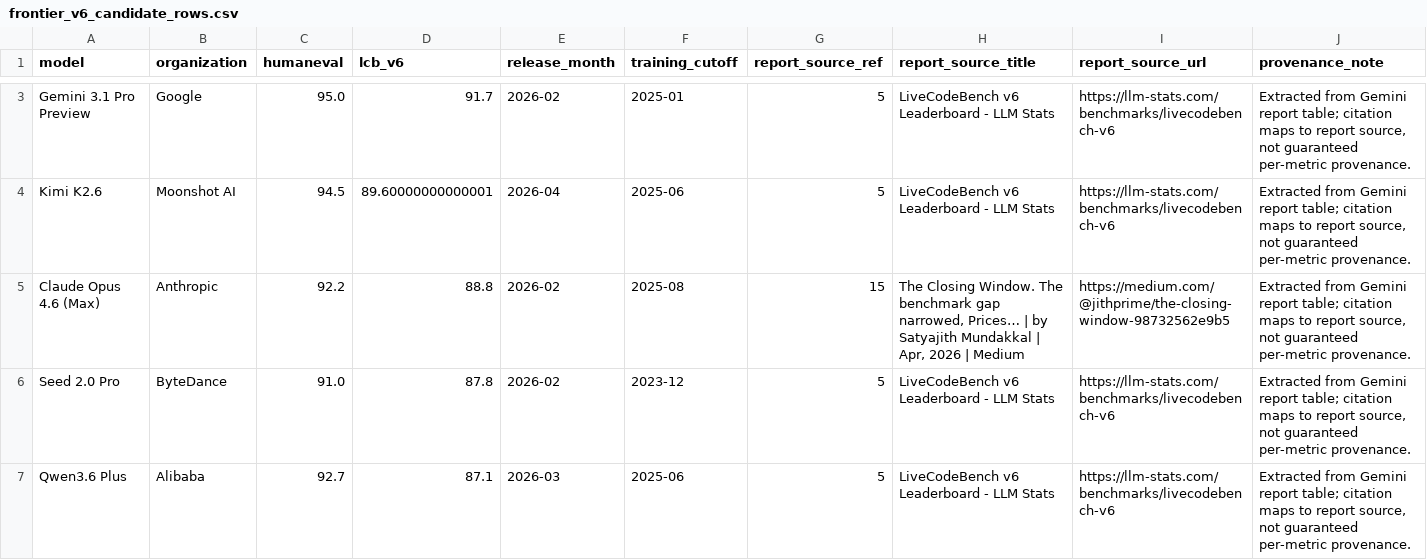
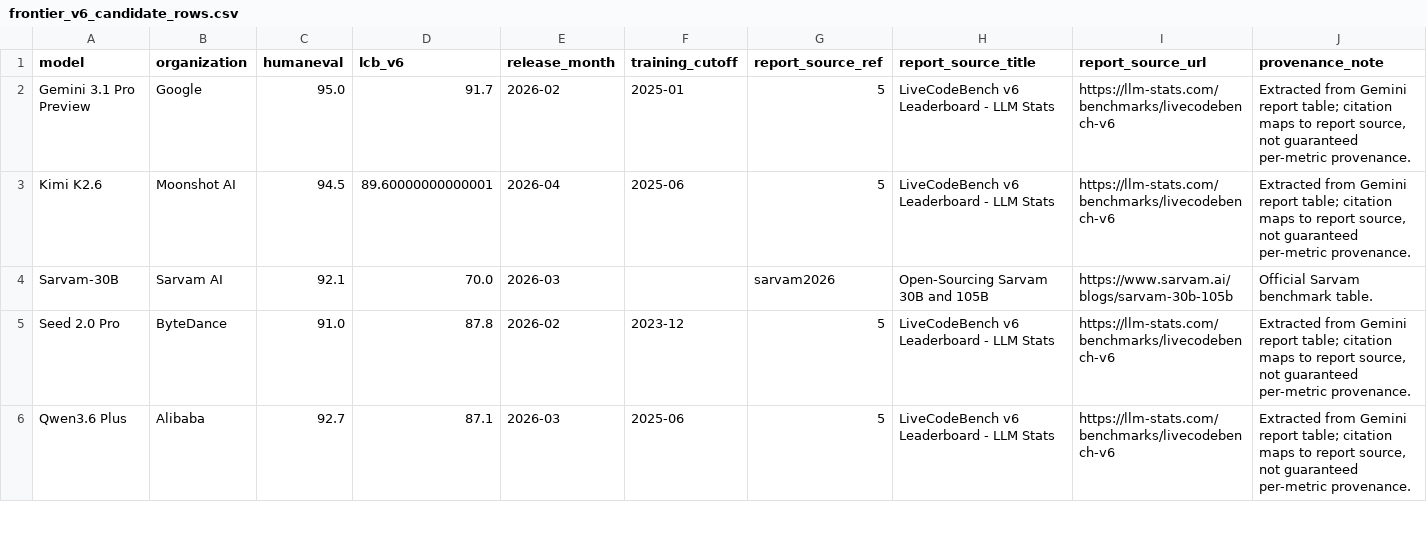
Before and after one commit to coolguy46/predictive-validity-benchmark-audit, a CSV file: outputs/deep_research_candidate_audit/frontier_v6_candidate_rows.csv, drawn as a sheet; only a part is shown, gaps mark what is left out; the diff covers the shown part only.

```diff
--- a/outputs/deep_research_candidate_audit/frontier_v6_candidate_rows.csv
+++ b/outputs/deep_research_candidate_audit/frontier_v6_candidate_rows.csv
@@ -4,3 +3,3 @@ Gemini 3.1 Pro Preview,Google,95.0,91.7,2026-02,2025-01,5,LiveCodeBench v6 Leade
 Kimi K2.6,Moonshot AI,94.5,89.60000000000001,2026-04,2025-06,5,LiveCodeBench v6 Leaderboard - LLM Stats,https://llm-stats.com/benchmarks/livecodebench-v6,"Extracted from Gemini report table; citation maps to report source, not guaranteed per-metric provenance."
-Claude Opus 4.6 (Max),Anthropic,92.2,88.8,2026-02,2025-08,15,"The Closing Window. The benchmark gap narrowed, Prices… | by Satyajith Mundakkal | Apr, 2026 | Medium",https://medium.com/@jithprime/the-closing-window-98732562e9b5,"Extracted from Gemini report table; citation maps to report source, not guaranteed per-metric provenance."
+Sarvam-30B,Sarvam AI,92.1,70.0,2026-03,,sarvam2026,Open-Sourcing Sarvam 30B and 105B,https://www.sarvam.ai/blogs/sarvam-30b-105b,Official Sarvam benchmark table.
 Seed 2.0 Pro,ByteDance,91.0,87.8,2026-02,2023-12,5,LiveCodeBench v6 Leaderboard - LLM Stats,https://llm-stats.com/benchmarks/livecodebench-v6,"Extracted from Gemini report table; citation maps to report source, not guaranteed per-metric provenance."
```
Also changed, not shown: 6 added rows and 2 removed rows elsewhere in this file, data/v6_source_map.csv, outputs/deep_research_candidate_audit/threshold_summary.csv, 8 other files.
